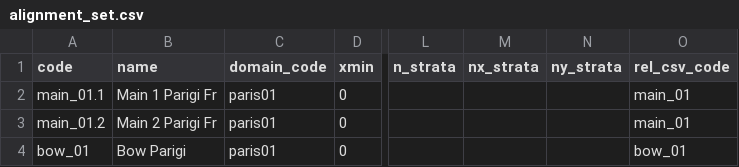
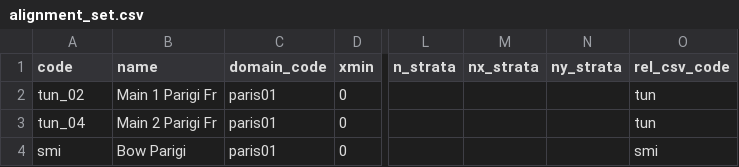
Before and after one commit to andreadanzi/epbm, a CSV file: data/alignment_set.csv, drawn as a sheet; only a part is shown, gaps mark what is left out; the diff names each change by its address in the sheet, - before the commit and + after, or states it on an @@ line.

```diff
--- a/data/alignment_set.csv
+++ b/data/alignment_set.csv
-A2 (code): main_01.1
+A2 (code): tun_02
-O2:O3 (rel_csv_code): main_01
+O2:O3 (rel_csv_code): tun
-A3 (code): main_01.2
+A3 (code): tun_04
-A4 (code): bow_01
+A4 (code): smi
-O4 (rel_csv_code): bow_01
+O4 (rel_csv_code): smi
```
Also changed, not shown: 13 other files.
